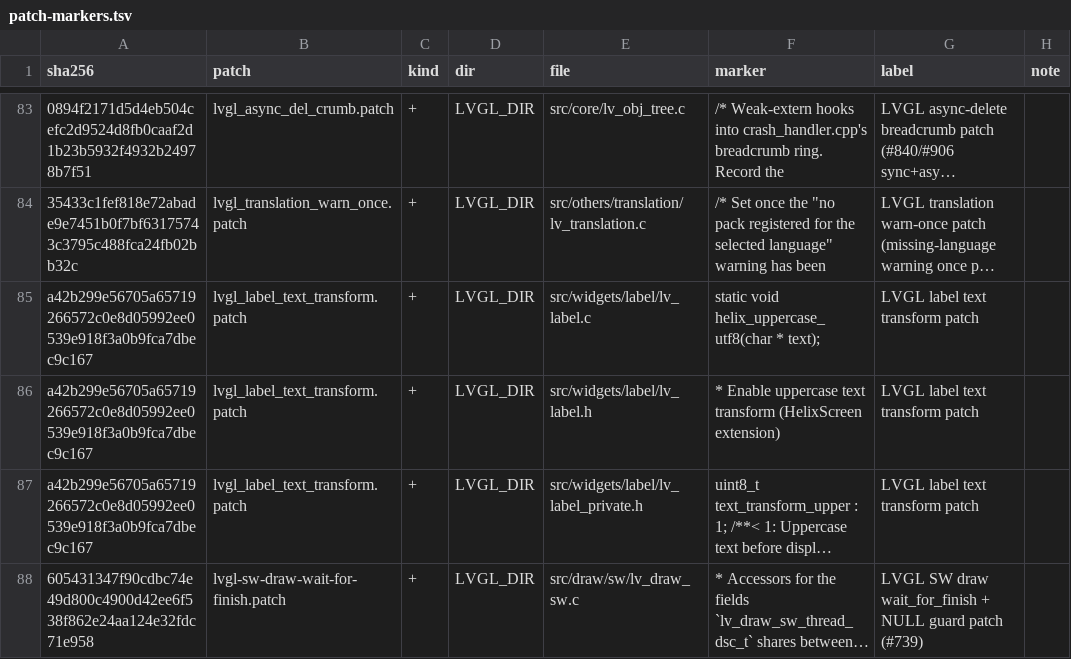
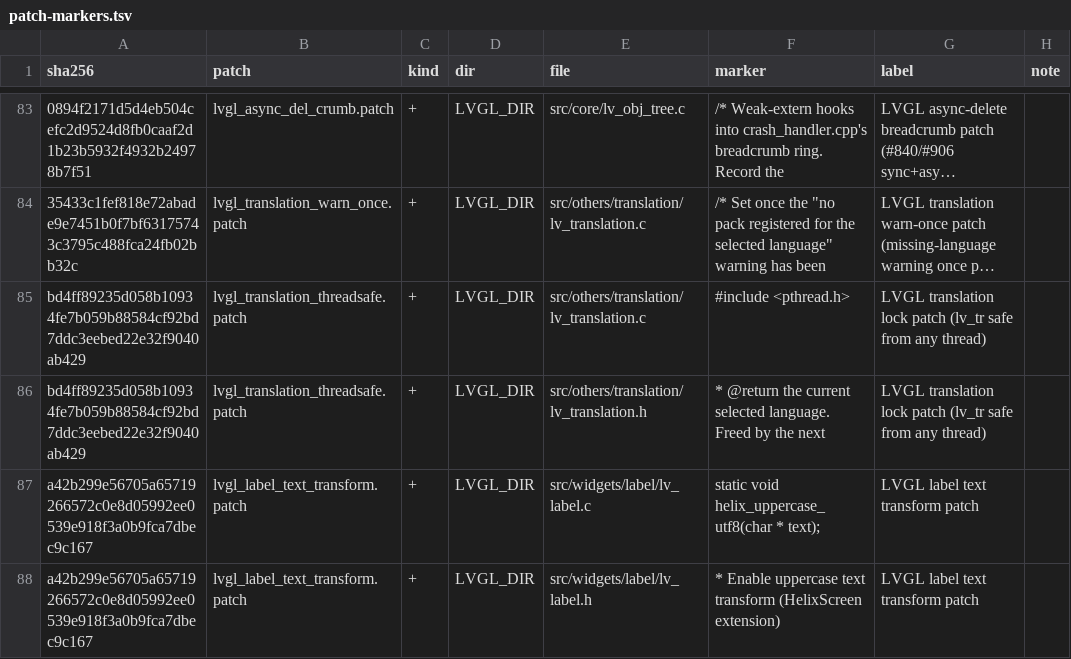
Before and after one commit to bluekiller/helixscreen, a TSV file: mk/patch-markers.tsv, drawn as a sheet; only a part is shown, gaps mark what is left out; the shorter side is filled out with more unchanged rows; long unchanged cells end in …; the diff names each change by its address in the sheet, - before the commit and + after, or states it on an @@ line.

Commit message:
fix(i18n): make lv_tr lookups safe from any thread
lv_translation_get walked the pack list and selected_lang while the main thread freed selected_lang in set_language and built the switched-to locale's pack in place, so lv_tr on the WebSocket thread (print-start phases, AMS status parsing) raced every language switch. One pthread mutex in lv_translation.c now serializes lookups, switches and pack registration; translation strings stay valid until deinit, so the ~230 off-thread call sites are no longer bugs. A plain mutex because device builds use LV_OS_NONE.

mutation: without the patch the new [translation][threading] stress test SIGSEGVs 5/5 runs locally; with it, 8/8 green.

```diff
--- a/mk/patch-markers.tsv
+++ b/mk/patch-markers.tsv
+row 85: bd4ff89235d058b10934fe7b059b88584cf92bd7ddc3eebed22e32f9040ab429 | lvgl_translation_threadsafe.patch | + | LVGL_DIR | src/others/translation/lv_translation.c | #include <pthread.h> | LVGL translation lock patch (lv_tr safe from any thread)
+row 86: bd4ff89235d058b10934fe7b059b88584cf92bd7ddc3eebed22e32f9040ab429 | lvgl_translation_threadsafe.patch | + | LVGL_DIR | src/others/translation/lv_translation.h | * @return the current selected language. Freed by the next | LVGL translation lock patch (lv_tr safe from any thread)
```
Also changed, not shown: 3 other files.
